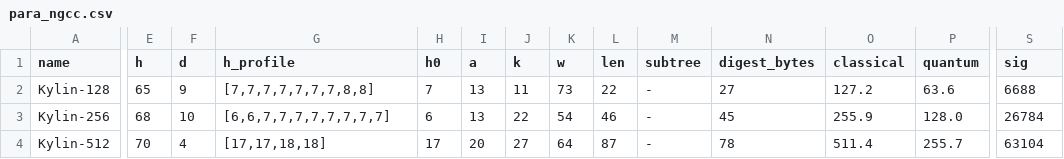
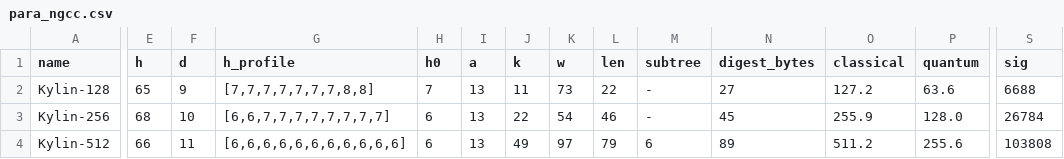
Before and after one commit to kzoacn/Kylin, a CSV file: paper/data/para_ngcc.csv, drawn as a sheet; only a part is shown, gaps mark what is left out; the diff covers the shown part only; the diff names each change by its address in the sheet, - before the commit and + after, or states it on an @@ line.

```diff
--- a/paper/data/para_ngcc.csv
+++ b/paper/data/para_ngcc.csv
-E4 (h): 70
+E4 (h): 66
-F4 (d): 4
+F4 (d): 11
-G4 (h_profile): [17,17,18,18]
+G4 (h_profile): [6,6,6,6,6,6,6,6,6,6,6]
-H4 (h0): 17
+H4 (h0): 6
-I4 (a): 20
+I4 (a): 13
-J4 (k): 27
+J4 (k): 49
-K4 (w): 64
+K4 (w): 97
-L4 (len): 87
+L4 (len): 79
-M4 (subtree): -
+M4 (subtree): 6
-N4 (digest_bytes): 78
+N4 (digest_bytes): 89
-O4 (classical): 511.4
+O4 (classical): 511.2
-P4 (quantum): 255.7
+P4 (quantum): 255.6
-S4 (sig): 63104
+S4 (sig): 103808
```
Also changed, not shown: 1 edited cell elsewhere in this file, paper/data/kylin_hashcall_metrics.csv, paper/data/package_bench.csv, 17 other files.
